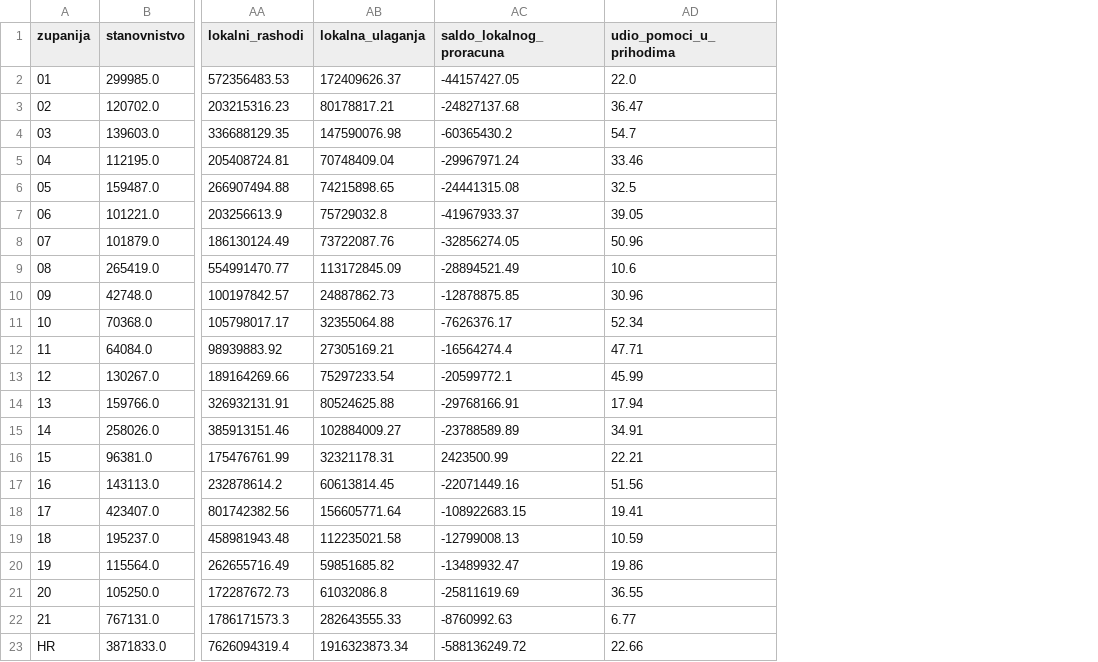
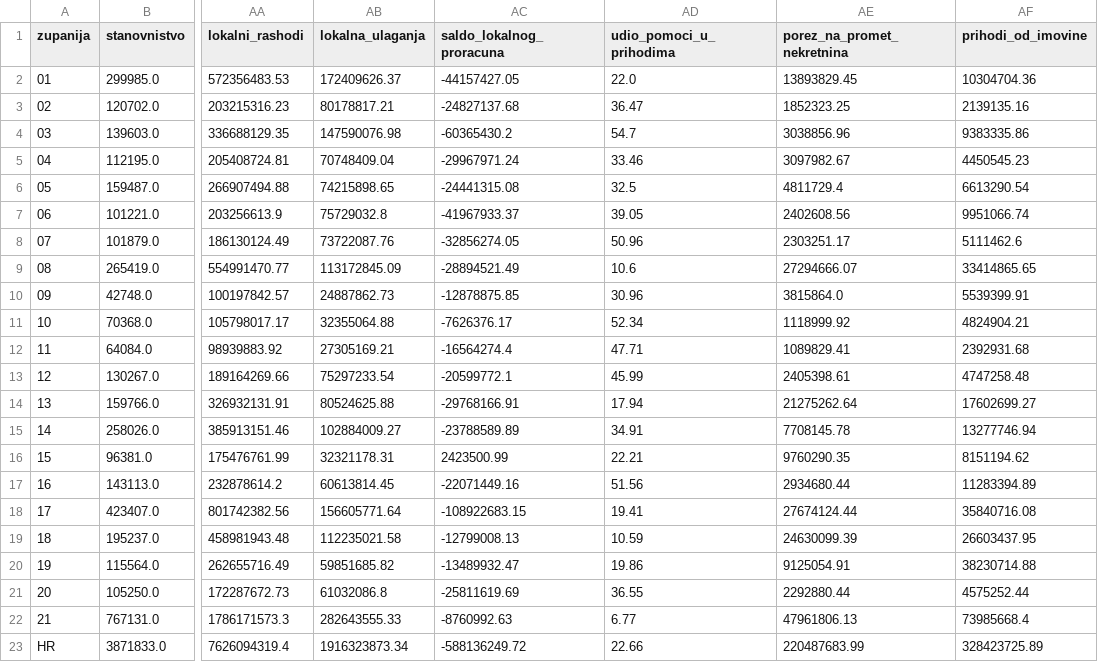
Before and after one commit to aborjan1/Kompas-Hrvatske, a CSV file: data/obrada/zupanije.csv, drawn as a sheet; only a part is shown, gaps mark what is left out; the diff names each change by its address in the sheet, - before the commit and + after, or states it on an @@ line.

```diff
--- a/data/obrada/zupanije.csv
+++ b/data/obrada/zupanije.csv
+column AE (porez_na_promet_nekretnina), rows 2-23: 13893829.45 | 1852323.25 | 3038856.96 | 3097982.67 | 4811729.4 | 2402608.56 | 2303251.17 | 27294666.07 | 3815864.0 | 1118999.92 | 1089829.41 | 2405398.61 | 21275262.64 | 7708145.78 | 9760290.35 | 2934680.44 | 27674124.44 | 24630099.39 | 9125054.91 | 2292880.44 | 47961806.13 | 220487683.99
+column AF (prihodi_od_imovine), rows 2-23: 10304704.36 | 2139135.16 | 9383335.86 | 4450545.23 | 6613290.54 | 9951066.74 | 5111462.6 | 33414865.65 | 5539399.91 | 4824904.21 | 2392931.68 | 4747258.48 | 17602699.27 | 13277746.94 | 8151194.62 | 11283394.89 | 35840716.08 | 26603437.95 | 38230714.88 | 4575252.44 | 73985668.4 | 328423725.89
```
Also changed, not shown: 24 other files.
